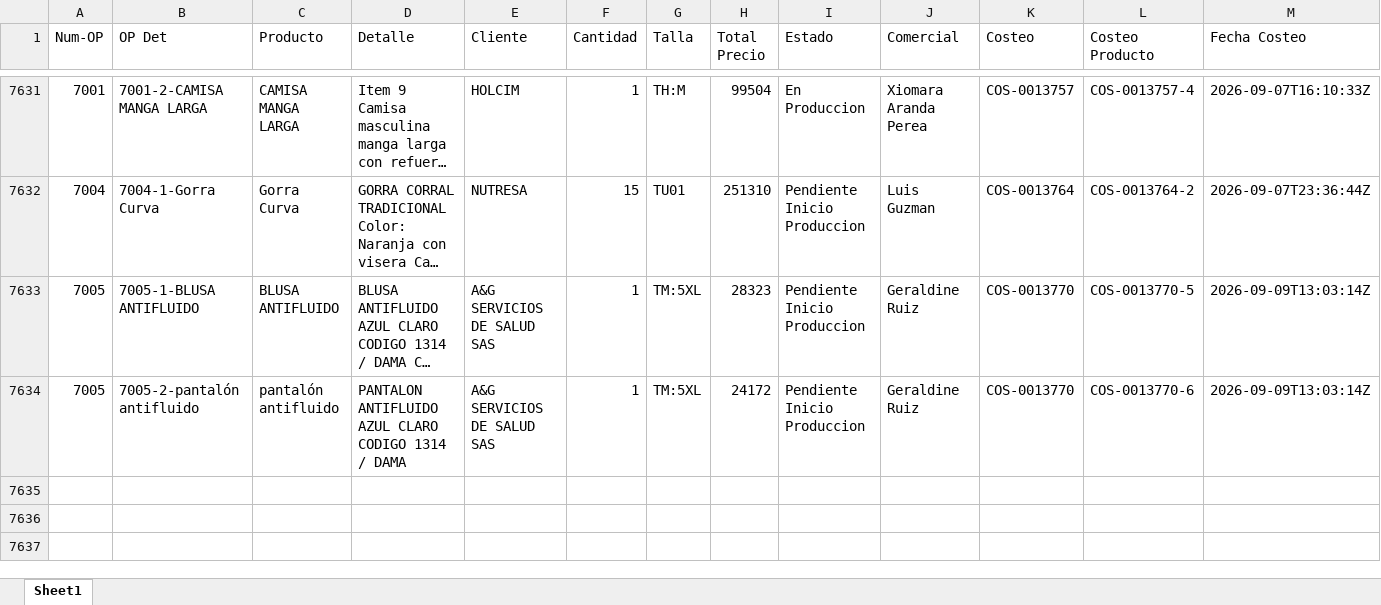
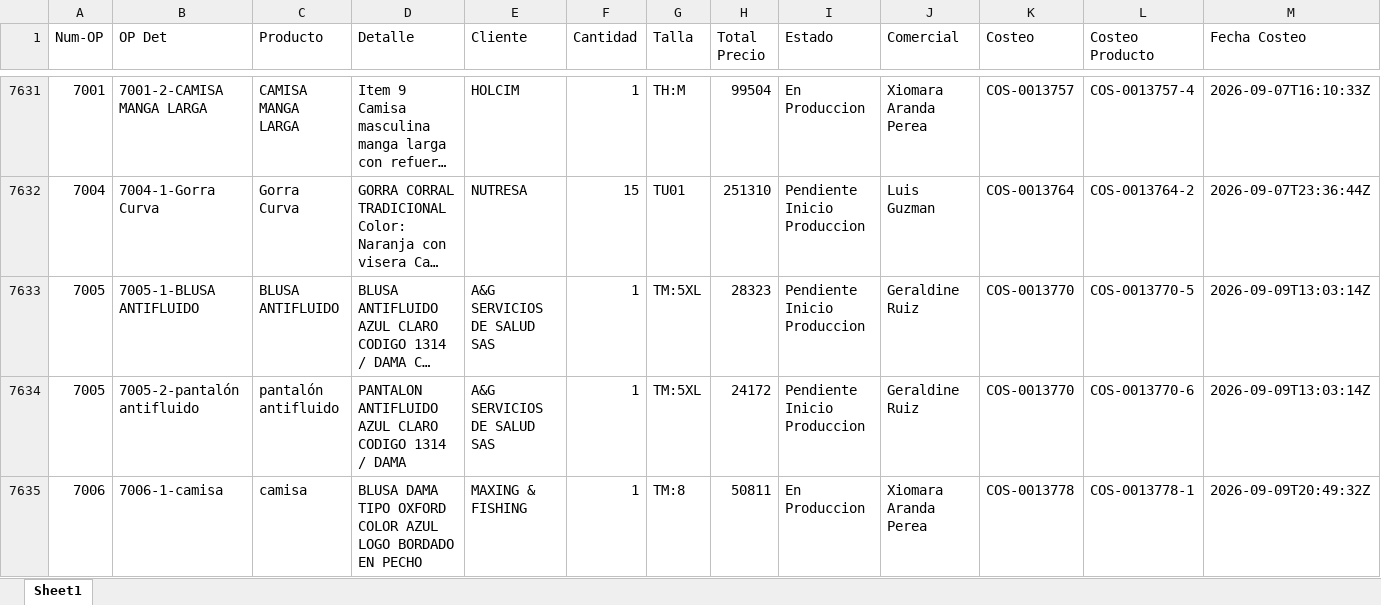
Before and after one commit to LalaSolarteW/actualizacion-ops-produccion, an Excel workbook: op_det_completo.xlsx, sheet Sheet1, drawn as a sheet; only a part is shown, gaps mark what is left out; long unchanged cells end in …; values as stored, in another font and other column widths than the file's, no borders; rows hold the shown columns only; the diff names each change by its address in the sheet, - before the commit and + after, or states it on an @@ line.

```diff
--- a/op_det_completo.xlsx (sheet Sheet1)
+++ b/op_det_completo.xlsx (sheet Sheet1)
+row 7635: 7006 | 7006-1-camisa | camisa | BLUSA DAMA TIPO OXFORD COLOR AZUL LOGO BORDADO EN PECHO | MAXING & FISHING | 1 | TM:8 | 50811 | En Produccion | Xiomara Aranda Perea | COS-0013778 | COS-0013778-1 | 2026-09-09T20:49:32Z
```
Also changed, not shown: 1 other file.
